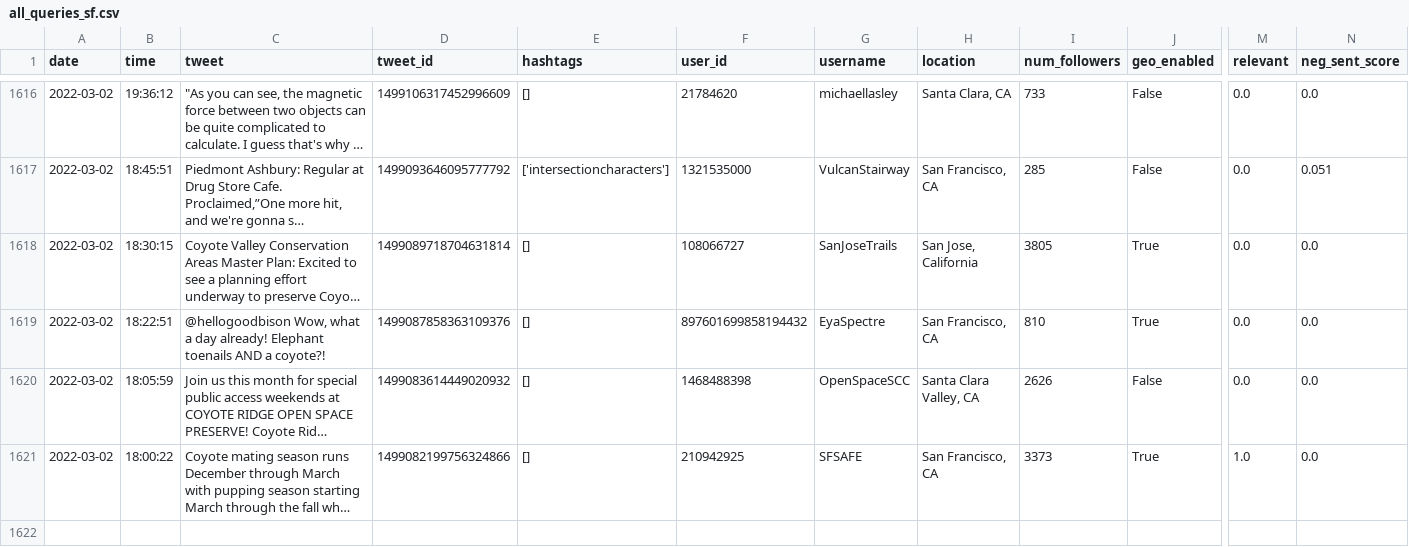
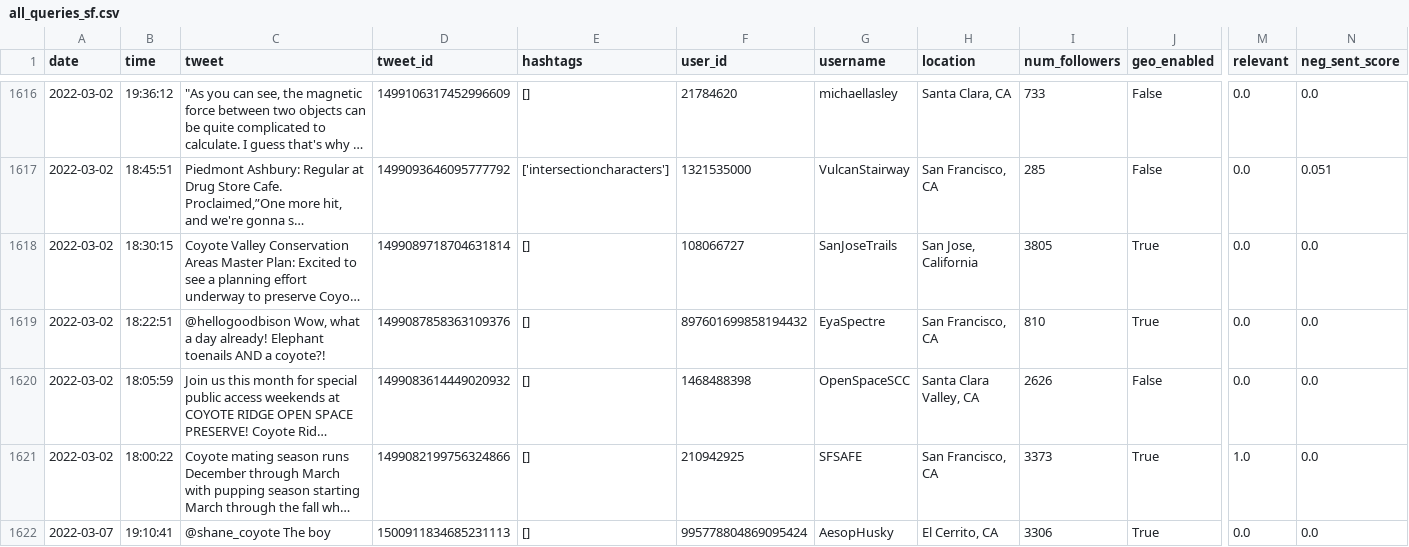
Before and after one commit to Isaac1o/CDFW, a CSV file: twitter/coyotes/data/sf/all_queries_sf.csv, drawn as a sheet; only a part is shown, gaps mark what is left out; long unchanged cells end in …; rows hold the shown columns only; the diff names each change by its address in the sheet, - before the commit and + after, or states it on an @@ line.

```diff
--- a/twitter/coyotes/data/sf/all_queries_sf.csv
+++ b/twitter/coyotes/data/sf/all_queries_sf.csv
+row 1622: 2022-03-07 | 19:10:41 | @shane_coyote The boy | 1500911834685231113 | [] | 995778804869095424 | AesopHusky | El Cerrito, CA | 3306 | True | 0.0 | 0.0
```
Also changed, not shown: twitter/coyotes/data/la/all_queries_la.csv, twitter/coyotes/data/sd/all_queries_sd.csv, 2 other files.
